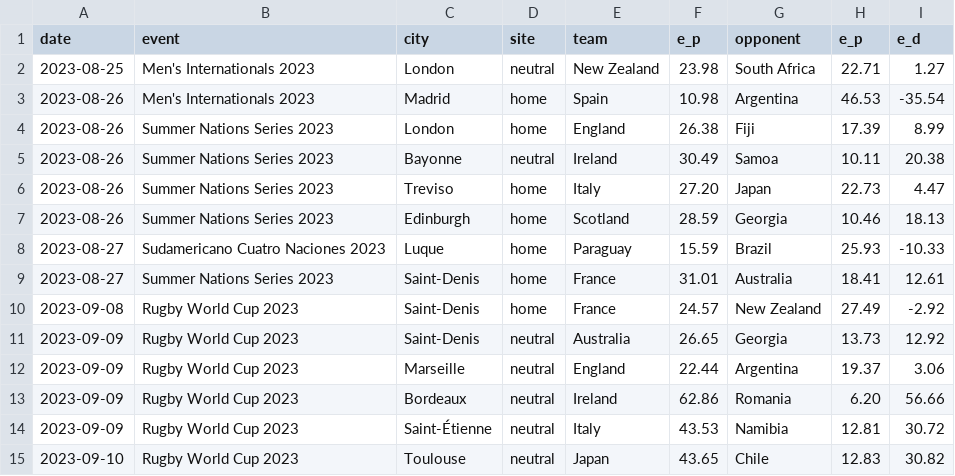
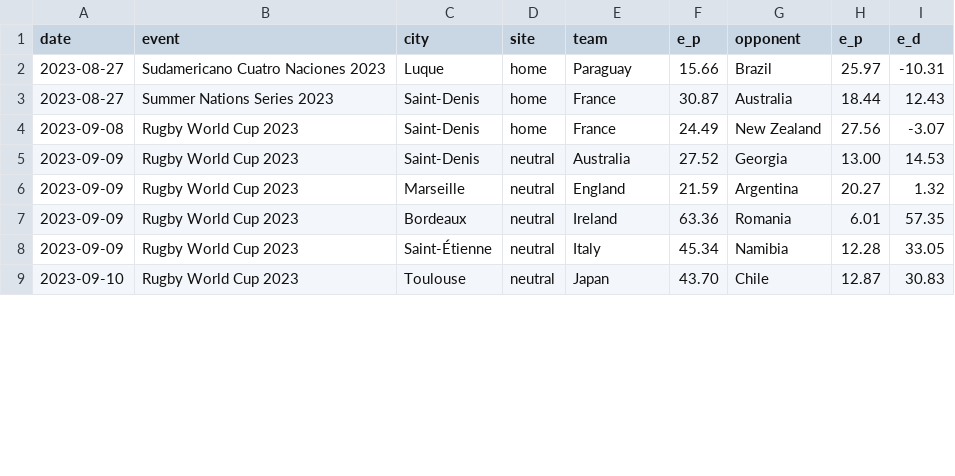
Before and after one commit to octonion/rugby, a CSV file: world_rugby/men/predict.csv, drawn as a sheet; only a part is shown; the diff covers the shown part only.

Commit message:
World rugby update.

```diff
--- a/world_rugby/men/predict.csv
+++ b/world_rugby/men/predict.csv
@@ -1,15 +1,9 @@
 date,event,city,site,team,e_p,opponent,e_p,e_d
-2023-08-25,Men's Internationals 2023,London,neutral,New Zealand,23.98,South Africa,22.71,1.27
-2023-08-26,Men's Internationals 2023,Madrid,home,Spain,10.98,Argentina,46.53,-35.54
-2023-08-26,Summer Nations Series 2023,London,home,England,26.38,Fiji,17.39,8.99
-2023-08-26,Summer Nations Series 2023,Bayonne,neutral,Ireland,30.49,Samoa,10.11,20.38
-2023-08-26,Summer Nations Series 2023,Treviso,home,Italy,27.20,Japan,22.73,4.47
-2023-08-26,Summer Nations Series 2023,Edinburgh,home,Scotland,28.59,Georgia,10.46,18.13
-2023-08-27,Sudamericano Cuatro Naciones 2023,Luque,home,Paraguay,15.59,Brazil,25.93,-10.33
-2023-08-27,Summer Nations Series 2023,Saint-Denis,home,France,31.01,Australia,18.41,12.61
-2023-09-08,Rugby World Cup 2023,Saint-Denis,home,France,24.57,New Zealand,27.49,-2.92
-2023-09-09,Rugby World Cup 2023,Saint-Denis,neutral,Australia,26.65,Georgia,13.73,12.92
-2023-09-09,Rugby World Cup 2023,Marseille,neutral,England,22.44,Argentina,19.37,3.06
-2023-09-09,Rugby World Cup 2023,Bordeaux,neutral,Ireland,62.86,Romania,6.20,56.66
-2023-09-09,Rugby World Cup 2023,Saint-Étienne,neutral,Italy,43.53,Namibia,12.81,30.72
-2023-09-10,Rugby World Cup 2023,Toulouse,neutral,Japan,43.65,Chile,12.83,30.82
+2023-08-27,Sudamericano Cuatro Naciones 2023,Luque,home,Paraguay,15.66,Brazil,25.97,-10.31
+2023-08-27,Summer Nations Series 2023,Saint-Denis,home,France,30.87,Australia,18.44,12.43
+2023-09-08,Rugby World Cup 2023,Saint-Denis,home,France,24.49,New Zealand,27.56,-3.07
+2023-09-09,Rugby World Cup 2023,Saint-Denis,neutral,Australia,27.52,Georgia,13.00,14.53
+2023-09-09,Rugby World Cup 2023,Marseille,neutral,England,21.59,Argentina,20.27,1.32
+2023-09-09,Rugby World Cup 2023,Bordeaux,neutral,Ireland,63.36,Romania,6.01,57.35
+2023-09-09,Rugby World Cup 2023,Saint-Étienne,neutral,Italy,45.34,Namibia,12.28,33.05
+2023-09-10,Rugby World Cup 2023,Toulouse,neutral,Japan,43.70,Chile,12.87,30.83
```
Also changed, not shown: 102 edited cells elsewhere in this file, world_rugby/men/current_ranking.csv, world_rugby/men/predict_monthly.csv, 5 other files.
